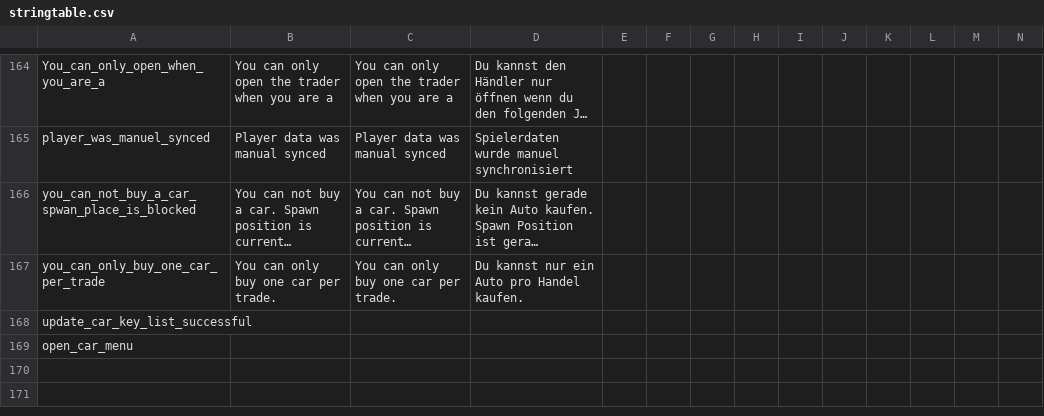
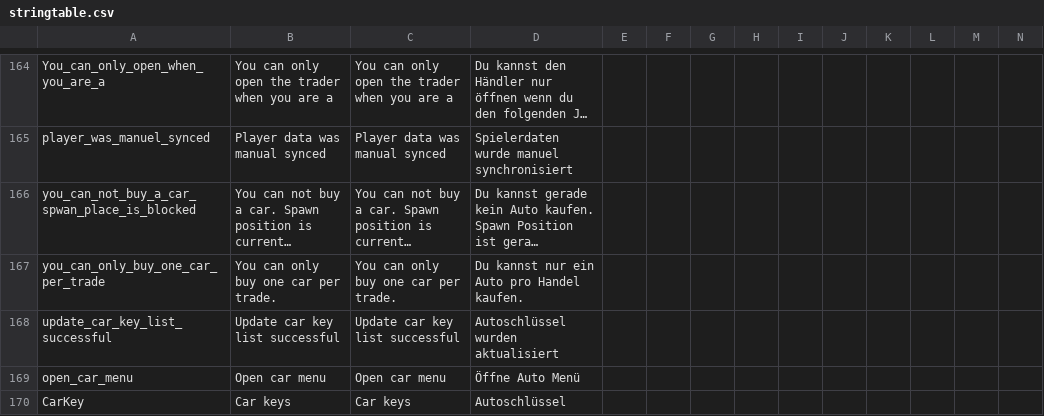
Before and after one commit to ihr-it-projekt/DayZLife, a CSV file: DayZLife/stringtable.csv, drawn as a sheet; only a part is shown, gaps mark what is left out; long unchanged cells end in …; rows hold the shown columns only; the diff names each change by its address in the sheet, - before the commit and + after, or states it on an @@ line.

Commit message:
fix open car menu

```diff
--- a/DayZLife/stringtable.csv
+++ b/DayZLife/stringtable.csv
-B168: (empty)
+B168: Update car key list successful
-C168: (empty)
+C168: Update car key list successful
-D168: (empty)
+D168: Autoschlüssel wurden aktualisiert
-B169: (empty)
+B169: Open car menu
-C169: (empty)
+C169: Open car menu
-D169: (empty)
+D169: Öffne Auto Menü
+row 170: CarKey | Car keys | Car keys | Autoschlüssel
```
Also changed, not shown: 9 other files.
